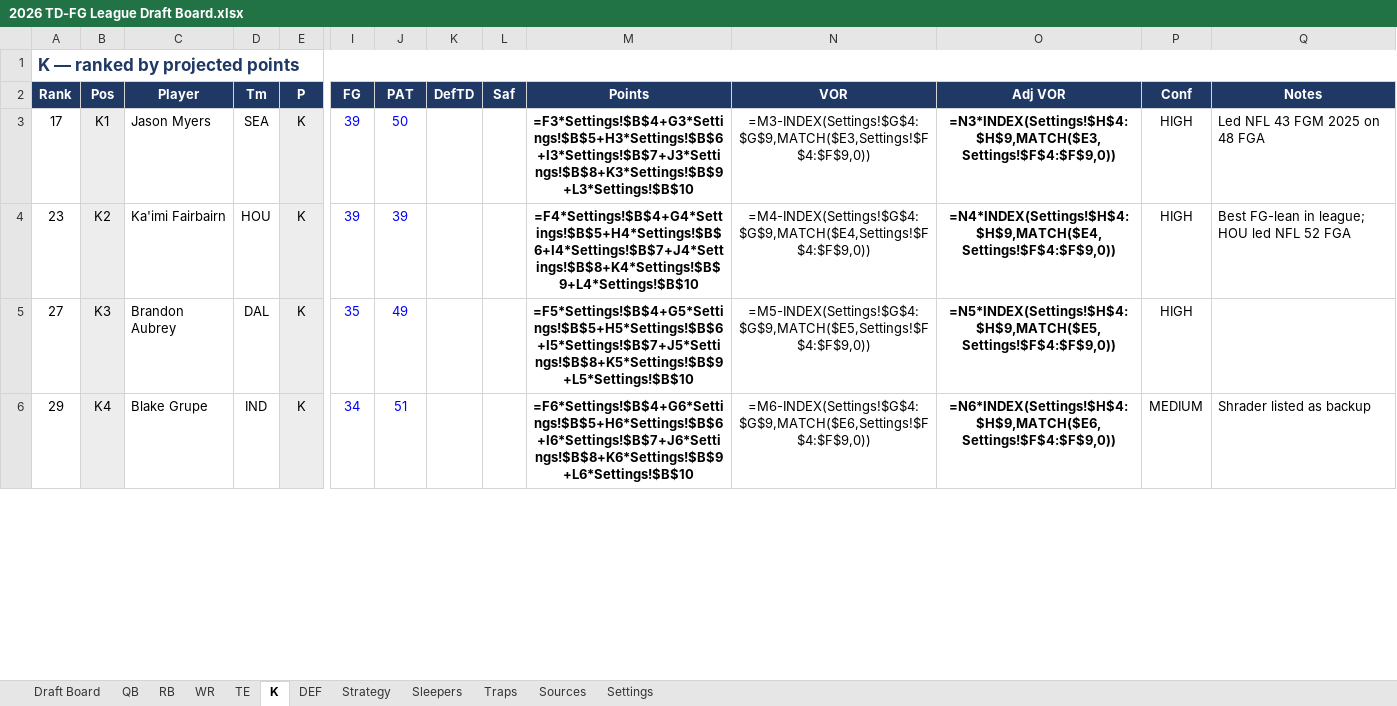
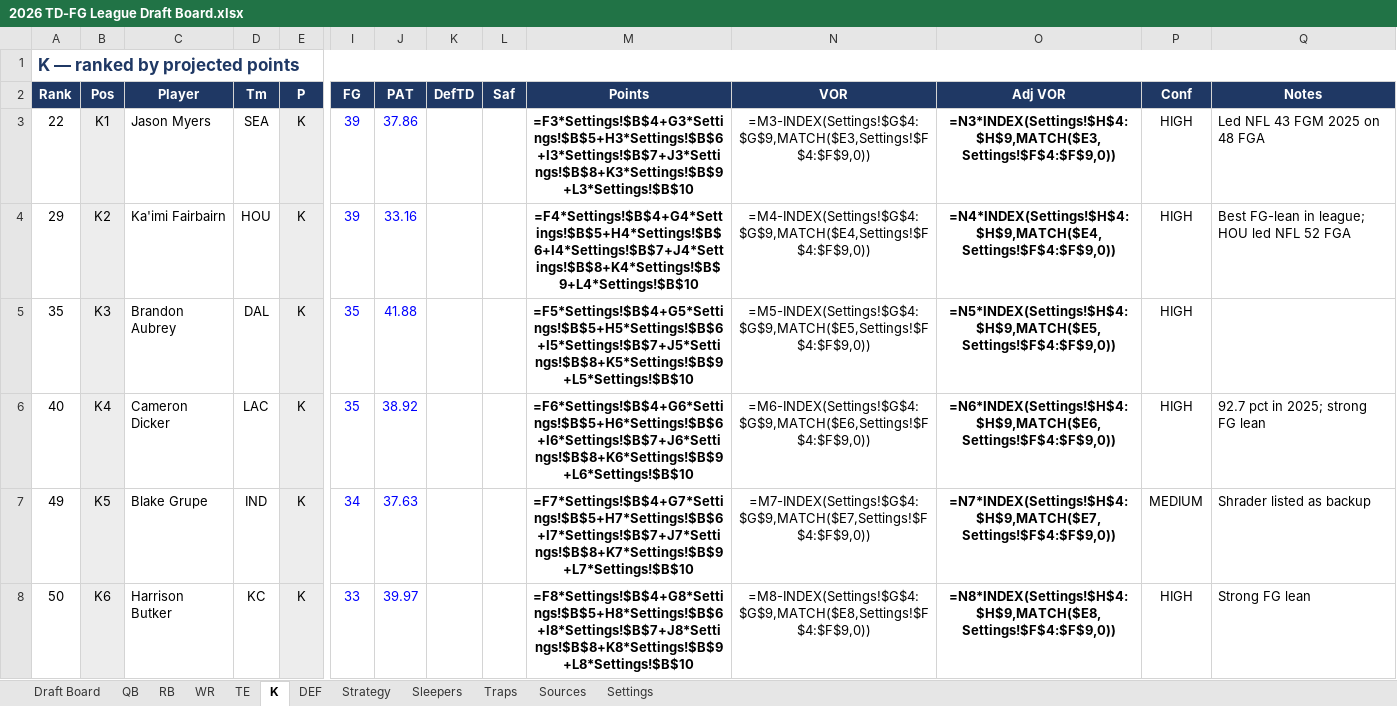
Before and after one commit to jackmacdorman/td-fg-fantasy-rankings, an Excel workbook: 2026 TD-FG League Draft Board.xlsx, sheet K, drawn as a sheet; only a part is shown, gaps mark what is left out; values as stored, in another font and other column widths than the file's, no borders; formulas without a stored value are shown as written; addresses are those after the commit; rows hold the shown columns only; the diff covers the shown part only; the diff names each change by its address in the sheet, - before the commit and + after, or states it on an @@ line.

```diff
--- a/2026 TD-FG League Draft Board.xlsx (sheet K)
+++ b/2026 TD-FG League Draft Board.xlsx (sheet K)
-A3 (Rank): 17
+A3 (Rank): 22
-J3 (PAT): 50
+J3 (PAT): 37.86
-A4 (Rank): 23
+A4 (Rank): 29
-J4 (PAT): 39
+J4 (PAT): 33.16
-A5 (Rank): 27
+A5 (Rank): 35
-J5 (PAT): 49
+J5 (PAT): 41.88
+row 6: 40 | K4 | Cameron Dicker | LAC | K | 35 | 38.92 |  |  | =F6*Settings!$B$4+G6*Settings!$B$5+H6*Settings!$B$6+I6*Settings!$B$7+J6*Settings!$B$8+K6*Settings!$B$9+L6*Settings!$B$10 | =M6-INDEX(Settings!$G$4:$G$9,MATCH($E6,Settings!$F$4:$F$9,0)) | =N6*INDEX(Settings!$H$4:$H$9,MATCH($E6,Settings!$F$4:$F$9,0)) | HIGH | 92.7 pct in 2025; strong FG lean
-A7 (Rank): 29
+A7 (Rank): 49
-B7 (Pos): K4
+B7 (Pos): K5
-J7 (PAT): 51
+J7 (PAT): 37.63
-M7 (Points): =F6*Settings!$B$4+G6*Settings!$B$5+H6*Settings!$B$6+I6*Settings!$B$7+J6*Settings!$B$8+K6*Settings!$B$9+L6*Settings!$B$10
+M7 (Points): =F7*Settings!$B$4+G7*Settings!$B$5+H7*Settings!$B$6+I7*Settings!$B$7+J7*Settings!$B$8+K7*Settings!$B$9+L7*Settings!$B$10
-N7 (VOR): =M6-INDEX(Settings!$G$4:$G$9,MATCH($E6,Settings!$F$4:$F$9,0))
+N7 (VOR): =M7-INDEX(Settings!$G$4:$G$9,MATCH($E7,Settings!$F$4:$F$9,0))
-O7 (Adj VOR): =N6*INDEX(Settings!$H$4:$H$9,MATCH($E6,Settings!$F$4:$F$9,0))
+O7 (Adj VOR): =N7*INDEX(Settings!$H$4:$H$9,MATCH($E7,Settings!$F$4:$F$9,0))
+row 8: 50 | K6 | Harrison Butker | KC | K | 33 | 39.97 |  |  | =F8*Settings!$B$4+G8*Settings!$B$5+H8*Settings!$B$6+I8*Settings!$B$7+J8*Settings!$B$8+K8*Settings!$B$9+L8*Settings!$B$10 | =M8-INDEX(Settings!$G$4:$G$9,MATCH($E8,Settings!$F$4:$F$9,0)) | =N8*INDEX(Settings!$H$4:$H$9,MATCH($E8,Settings!$F$4:$F$9,0)) | HIGH | Strong FG lean
```
Also changed, not shown: 9 added rows, 11 removed rows and 88 edited cells elsewhere in this sheet, sheet Draft Board, sheet WR, sheet RB, sheet QB, sheet TE, sheet DEF, 1 more sheet, 14 other files.
